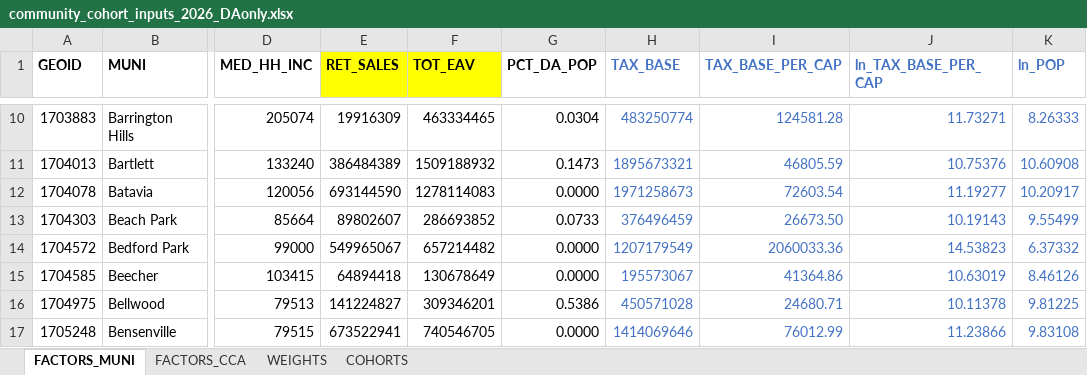
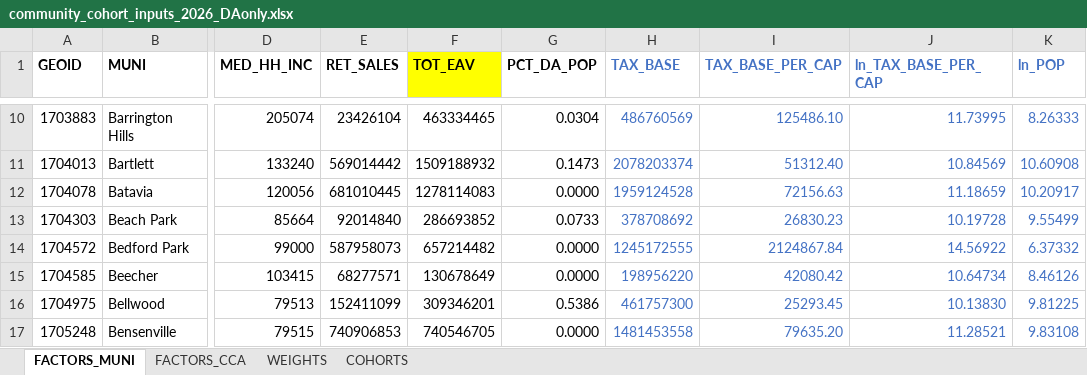
Before and after one commit to CMAP-REPOS/community-cohort-tool, an Excel workbook: input/community_cohort_inputs_2026_DAonly.xlsx, sheet FACTORS_MUNI, drawn as a sheet; only a part is shown, gaps mark what is left out; values as stored, in another font and other column widths than the file's, no borders; the diff covers the shown part only; the diff names each change by its address in the sheet, - before the commit and + after, or states it on an @@ line.

Commit message:
Update Retail Sales (muni only) and note

```diff
--- a/input/community_cohort_inputs_2026_DAonly.xlsx (sheet FACTORS_MUNI)
+++ b/input/community_cohort_inputs_2026_DAonly.xlsx (sheet FACTORS_MUNI)
-E1 fill: #FFFF00
+E1 fill: none
-E10 (RET_SALES): 19916309
+E10 (RET_SALES): 23426104
-H10 (TAX_BASE): 483250774
+H10 (TAX_BASE): 486760569
-I10 (TAX_BASE_PER_CAP): 124581.28
+I10 (TAX_BASE_PER_CAP): 125486.10
-J10 (ln_TAX_BASE_PER_CAP): 11.73271
+J10 (ln_TAX_BASE_PER_CAP): 11.73995
-E11 (RET_SALES): 386484389
+E11 (RET_SALES): 569014442
-H11 (TAX_BASE): 1895673321
+H11 (TAX_BASE): 2078203374
-I11 (TAX_BASE_PER_CAP): 46805.59
+I11 (TAX_BASE_PER_CAP): 51312.40
-J11 (ln_TAX_BASE_PER_CAP): 10.75376
+J11 (ln_TAX_BASE_PER_CAP): 10.84569
-E12 (RET_SALES): 693144590
+E12 (RET_SALES): 681010445
-H12 (TAX_BASE): 1971258673
+H12 (TAX_BASE): 1959124528
-I12 (TAX_BASE_PER_CAP): 72603.54
+I12 (TAX_BASE_PER_CAP): 72156.63
-J12 (ln_TAX_BASE_PER_CAP): 11.19277
+J12 (ln_TAX_BASE_PER_CAP): 11.18659
-E13 (RET_SALES): 89802607
+E13 (RET_SALES): 92014840
-H13 (TAX_BASE): 376496459
+H13 (TAX_BASE): 378708692
-I13 (TAX_BASE_PER_CAP): 26673.50
+I13 (TAX_BASE_PER_CAP): 26830.23
-J13 (ln_TAX_BASE_PER_CAP): 10.19143
+J13 (ln_TAX_BASE_PER_CAP): 10.19728
-E14 (RET_SALES): 549965067
+E14 (RET_SALES): 587958073
-H14 (TAX_BASE): 1207179549
+H14 (TAX_BASE): 1245172555
-I14 (TAX_BASE_PER_CAP): 2060033.36
+I14 (TAX_BASE_PER_CAP): 2124867.84
-J14 (ln_TAX_BASE_PER_CAP): 14.53823
+J14 (ln_TAX_BASE_PER_CAP): 14.56922
-E15 (RET_SALES): 64894418
+E15 (RET_SALES): 68277571
-H15 (TAX_BASE): 195573067
+H15 (TAX_BASE): 198956220
-I15 (TAX_BASE_PER_CAP): 41364.86
+I15 (TAX_BASE_PER_CAP): 42080.42
-J15 (ln_TAX_BASE_PER_CAP): 10.63019
+J15 (ln_TAX_BASE_PER_CAP): 10.64734
-E16 (RET_SALES): 141224827
+E16 (RET_SALES): 152411099
-H16 (TAX_BASE): 450571028
+H16 (TAX_BASE): 461757300
-I16 (TAX_BASE_PER_CAP): 24680.71
+I16 (TAX_BASE_PER_CAP): 25293.45
-J16 (ln_TAX_BASE_PER_CAP): 10.11378
+J16 (ln_TAX_BASE_PER_CAP): 10.13830
-E17 (RET_SALES): 673522941
+E17 (RET_SALES): 740906853
-H17 (TAX_BASE): 1414069646
+H17 (TAX_BASE): 1481453558
-I17 (TAX_BASE_PER_CAP): 76012.99
+I17 (TAX_BASE_PER_CAP): 79635.20
-J17 (ln_TAX_BASE_PER_CAP): 11.23866
+J17 (ln_TAX_BASE_PER_CAP): 11.28521
```
Also changed, not shown: 1104 edited cells elsewhere in this sheet, sheet FACTORS_CCA.
